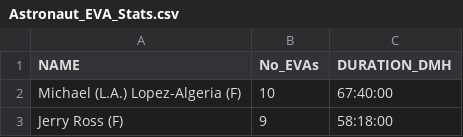
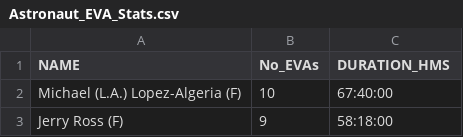
Before and after one commit to HarpistHope/2026_AstroJourneys, a CSV file: data/Astronaut_EVA_Stats.csv, drawn as a sheet; only a part is shown.

Commit message:
Change duration unit from DMH to HMS
Updated duration format from DMH to HMS (hours, minutes, seconds) in the CSV file.

```diff
--- a/data/Astronaut_EVA_Stats.csv
+++ b/data/Astronaut_EVA_Stats.csv
@@ -1,2 +1,2 @@
-NAME,No_EVAs,DURATION_DMH
+NAME,No_EVAs,DURATION_HMS
 Michael (L.A.) Lopez-Algeria (F),10,67:40:00
```
